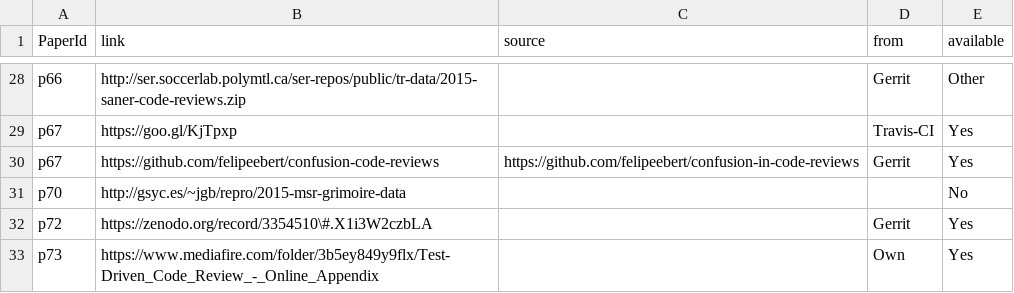
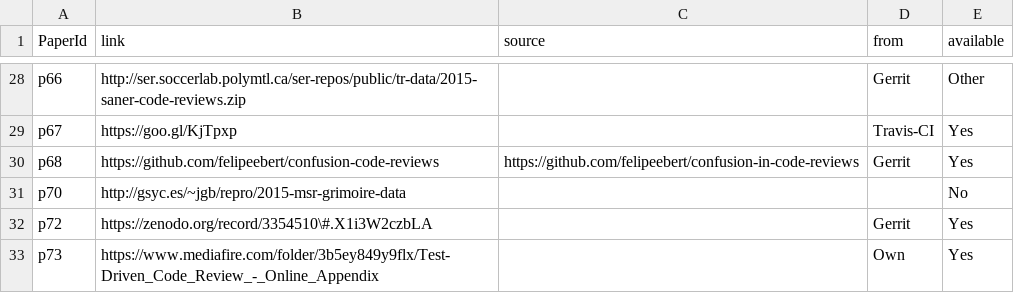
Before and after one commit to NAIST-SE/code-review, a CSV file: data/Replicated.csv, drawn as a sheet; only a part is shown, gaps mark what is left out.

Commit message:
fix for p68 dataset

```diff
--- a/data/Replicated.csv
+++ b/data/Replicated.csv
@@ -29,3 +29,3 @@ p66,http://ser.soccerlab.polymtl.ca/ser-repos/public/tr-data/2015-saner-code-rev
 p67,https://goo.gl/KjTpxp,,Travis-CI,Yes
-p67,https://github.com/felipeebert/confusion-code-reviews,https://github.com/felipeebert/confusion-in-code-reviews,Gerrit,Yes
+p68,https://github.com/felipeebert/confusion-code-reviews,https://github.com/felipeebert/confusion-in-code-reviews,Gerrit,Yes
 p70,http://gsyc.es/~jgb/repro/2015-msr-grimoire-data,,,No
```
Also changed, not shown: 2 other files.
